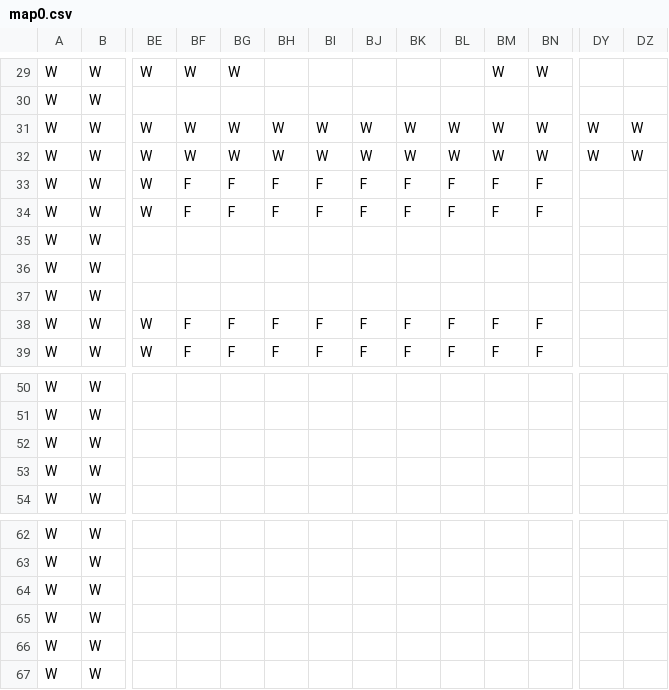
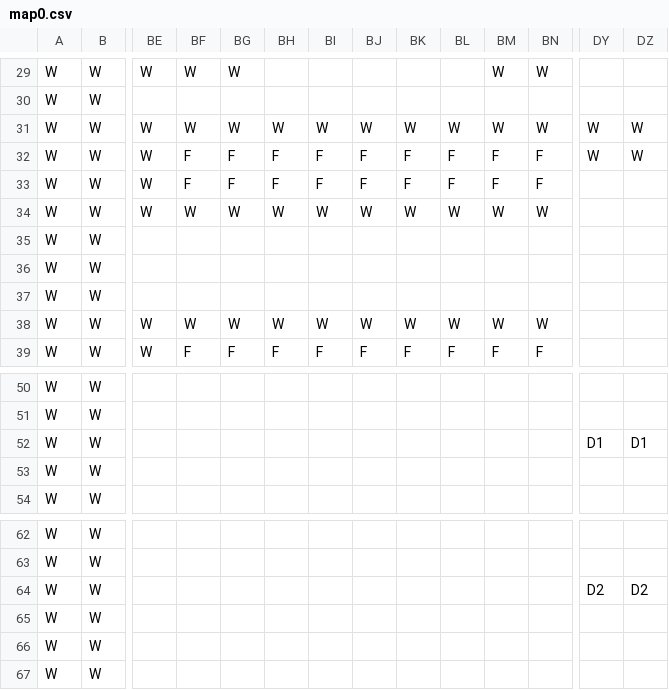
Before and after one commit to TobyMCGames/SP1Framework, a CSV file: SP1Framework/Maps/map0.csv, drawn as a sheet; only a part is shown, gaps mark what is left out; the diff covers the shown part only; the diff names each change by its address in the sheet, - before the commit and + after, or states it on an @@ line.

```diff
--- a/SP1Framework/Maps/map0.csv
+++ b/SP1Framework/Maps/map0.csv
-BF32: W
+BF32: F
-BG32: W
+BG32: F
-BH32: W
+BH32: F
-BI32: W
+BI32: F
-BJ32: W
+BJ32: F
-BK32: W
+BK32: F
-BL32: W
+BL32: F
-BM32: W
+BM32: F
-BN32: W
+BN32: F
-BF34: F
+BF34: W
-BG34: F
+BG34: W
-BH34: F
+BH34: W
-BI34: F
+BI34: W
-BJ34: F
+BJ34: W
-BK34: F
+BK34: W
-BL34: F
+BL34: W
-BM34: F
+BM34: W
-BN34: F
+BN34: W
-BF38: F
+BF38: W
-BG38: F
+BG38: W
-BH38: F
+BH38: W
-BI38: F
+BI38: W
-BJ38: F
+BJ38: W
-BK38: F
+BK38: W
-BL38: F
+BL38: W
-BM38: F
+BM38: W
-BN38: F
+BN38: W
-DY52: (empty)
+DY52: D1
-DZ52: (empty)
+DZ52: D1
-DY64: (empty)
+DY64: D2
-DZ64: (empty)
+DZ64: D2
```
Also changed, not shown: 9 edited cells elsewhere in this file, SP1Framework/Maps/map1.csv, 3 other files.
